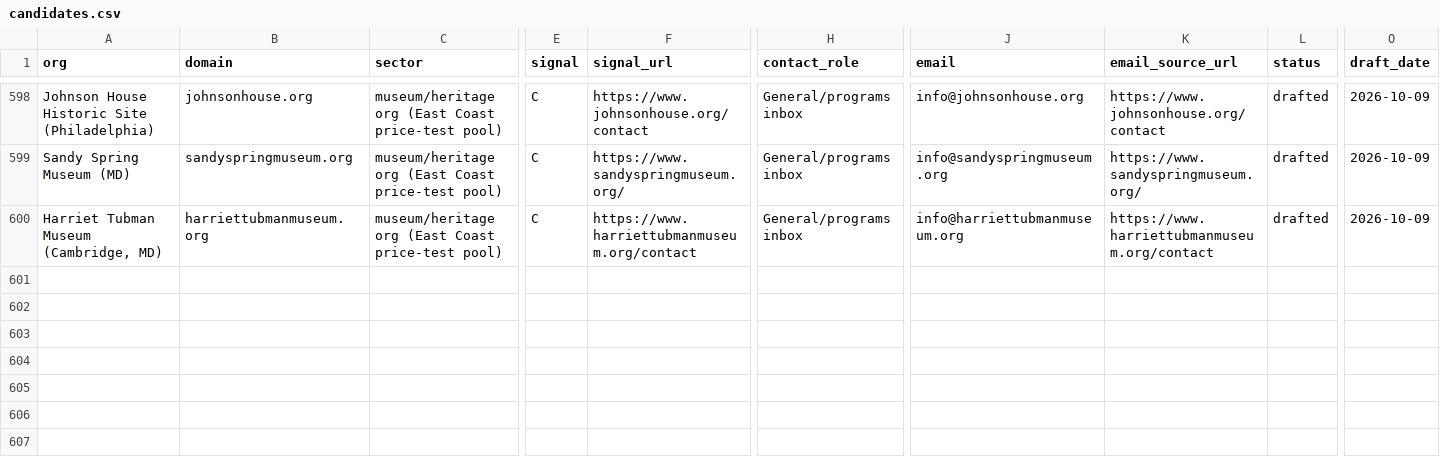
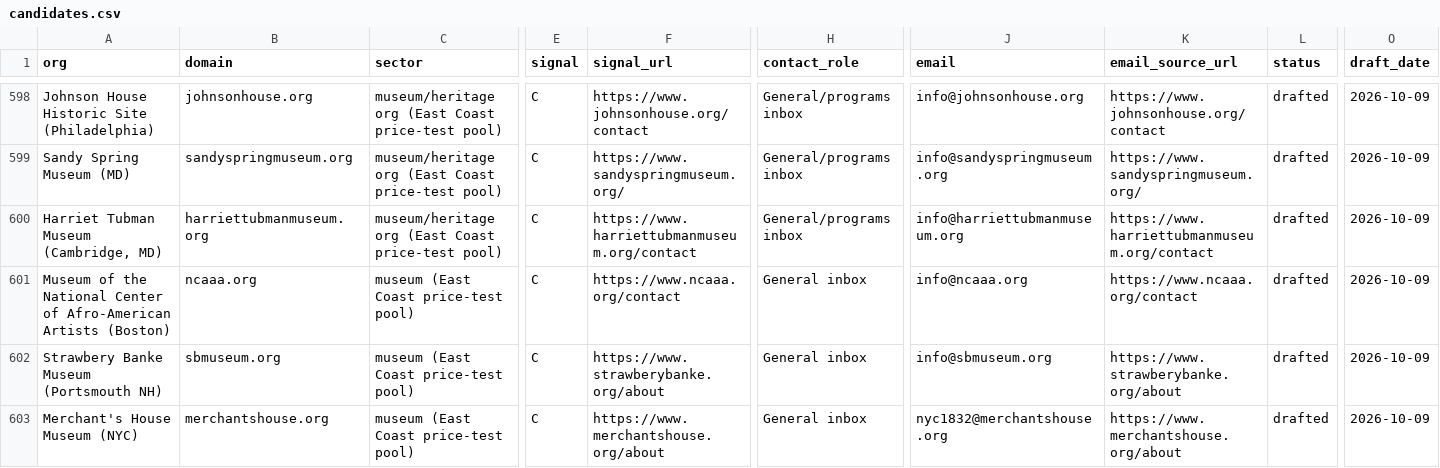
Before and after one commit to philiplightmile/theinventorlightmilemedia, a CSV file: bhm-corp/candidates.csv, drawn as a sheet; only a part is shown, gaps mark what is left out; rows hold the shown columns only; the diff names each change by its address in the sheet, - before the commit and + after, or states it on an @@ line.

```diff
--- a/bhm-corp/candidates.csv
+++ b/bhm-corp/candidates.csv
+row 601: Museum of the National Center of Afro-American Artists (Boston) | ncaaa.org | museum (East Coast price-test pool) | C | https://www.ncaaa.org/contact | General inbox | info@ncaaa.org | https://www.ncaaa.org/contact | drafted | 2026-10-09
+row 602: Strawbery Banke Museum (Portsmouth NH) | sbmuseum.org | museum (East Coast price-test pool) | C | https://www.strawberybanke.org/about | General inbox | info@sbmuseum.org | https://www.strawberybanke.org/about | drafted | 2026-10-09
+row 603: Merchant's House Museum (NYC) | merchantshouse.org | museum (East Coast price-test pool) | C | https://www.merchantshouse.org/about | General inbox | nyc1832@merchantshouse.org | https://www.merchantshouse.org/about | drafted | 2026-10-09
```
Also changed, not shown: 2 other files.
